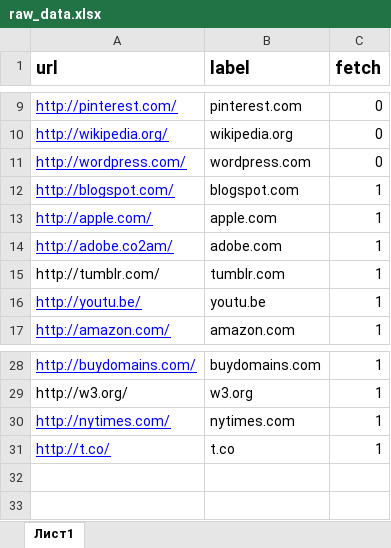
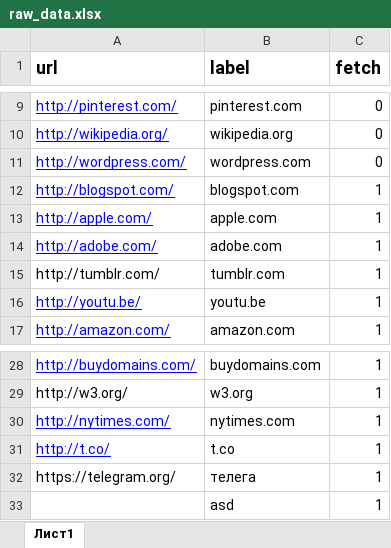
Before and after one commit to parrabola/ulm_test, an Excel workbook: raw_data.xlsx, sheet Лист1, drawn as a sheet; only a part is shown, gaps mark what is left out; values as stored, in another font and other column widths than the file's, no borders; the diff names each change by its address in the sheet, - before the commit and + after, or states it on an @@ line.

```diff
--- a/raw_data.xlsx (sheet Лист1)
+++ b/raw_data.xlsx (sheet Лист1)
-A14 (url): http://adobe.co2аm/
+A14 (url): http://adobe.com/
+row 32: https://telegram.org/ | телега | 1
+row 33:  | asd | 1
```
Also changed, not shown: 6 other files.
